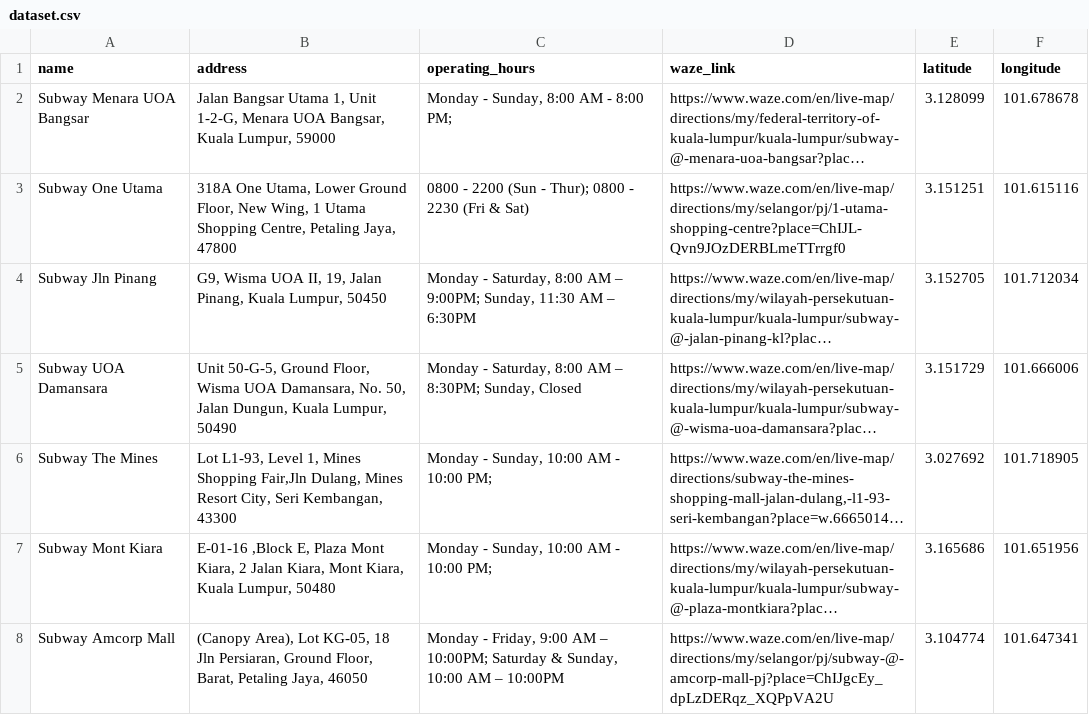
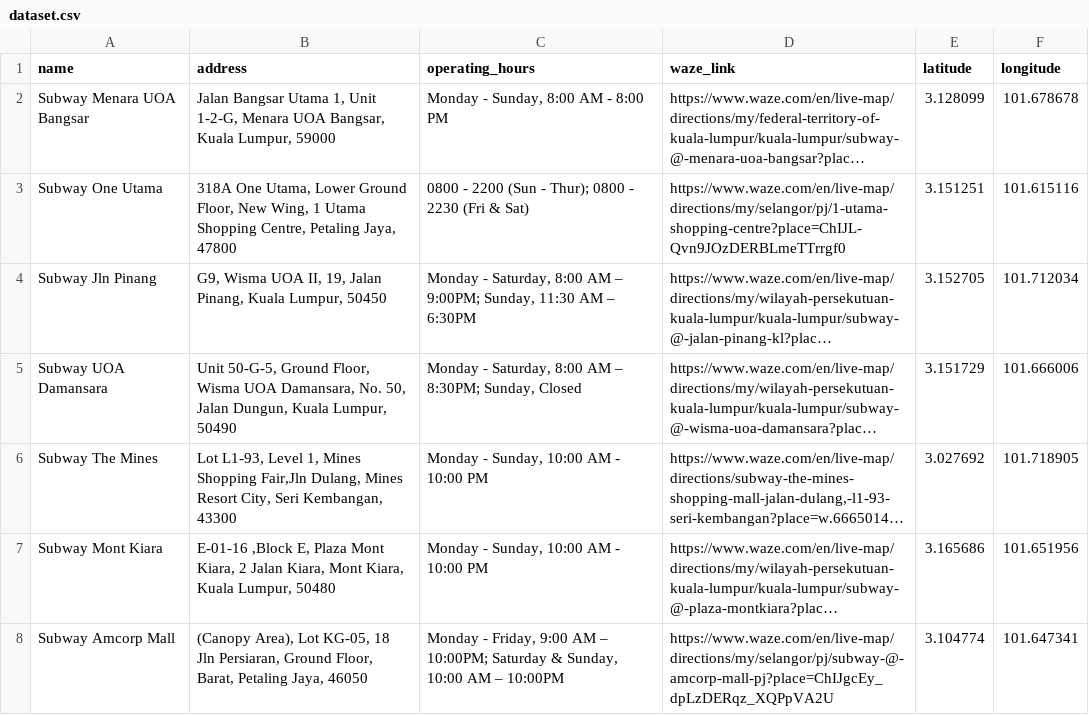
Before and after one commit to BigYajuu/mindhive-opening, a CSV file: dataset.csv, drawn as a sheet; only a part is shown; long unchanged cells end in …; the diff covers the shown part only; the diff names each change by its address in the sheet, - before the commit and + after, or states it on an @@ line.

```diff
--- a/dataset.csv
+++ b/dataset.csv
-C2 (operating_hours): Monday - Sunday, 8:00 AM - 8:00 PM;
+C2 (operating_hours): Monday - Sunday, 8:00 AM - 8:00 PM
-C6:C7 (operating_hours): Monday - Sunday, 10:00 AM - 10:00 PM;
+C6:C7 (operating_hours): Monday - Sunday, 10:00 AM - 10:00 PM
```
Also changed, not shown: 111 edited cells elsewhere in this file, 1 other file.
